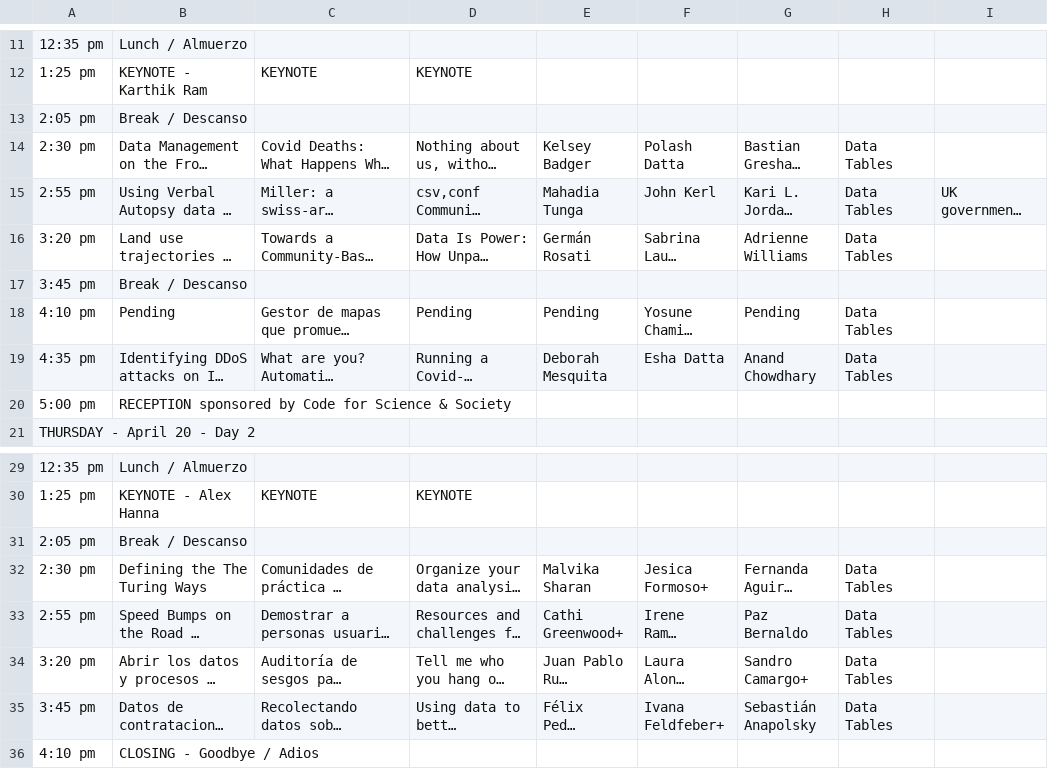
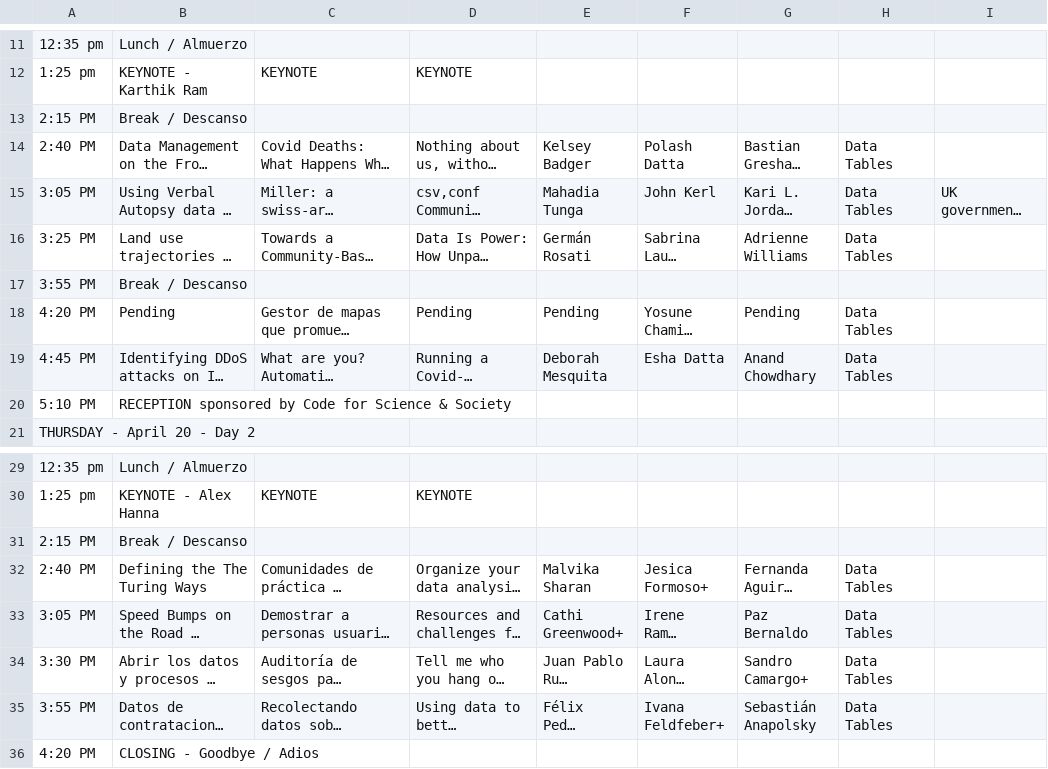
Before and after one commit to csvconf/csvconf.com, a CSV file: _data/2023_schedule.csv, drawn as a sheet; only a part is shown, gaps mark what is left out; long unchanged cells end in …; the diff names each change by its address in the sheet, - before the commit and + after, or states it on an @@ line.

Commit message:
update schedule time

```diff
--- a/_data/2023_schedule.csv
+++ b/_data/2023_schedule.csv
-A13: 2:05 pm
+A13: 2:15 PM
-A14: 2:30 pm
+A14: 2:40 PM
-A15: 2:55 pm
+A15: 3:05 PM
-A16: 3:20 pm
+A16: 3:25 PM
-A17: 3:45 pm
+A17: 3:55 PM
-A18: 4:10 pm
+A18: 4:20 PM
-A19: 4:35 pm
+A19: 4:45 PM
-A20: 5:00 pm
+A20: 5:10 PM
-A31: 2:05 pm
+A31: 2:15 PM
-A32: 2:30 pm
+A32: 2:40 PM
-A33: 2:55 pm
+A33: 3:05 PM
-A34: 3:20 pm
+A34: 3:30 PM
-A35: 3:45 pm
+A35: 3:55 PM
-A36: 4:10 pm
+A36: 4:20 PM
```
